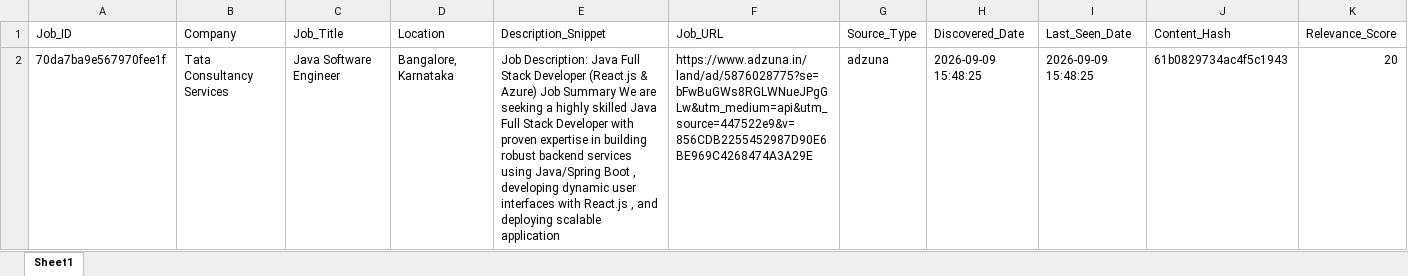
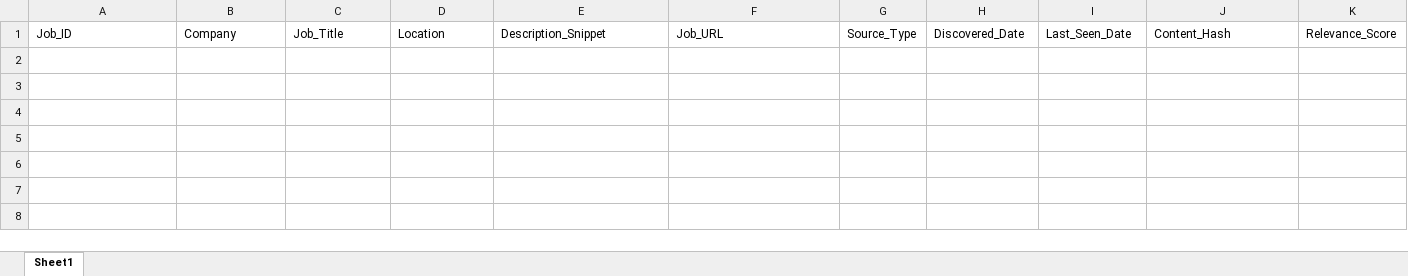
Before and after one commit to vignesh-2706/jobs-notification, an Excel workbook: data/bharath_jobs.xlsx, sheet Sheet1, drawn as a sheet; only a part is shown; values as stored, in another font and other column widths than the file's, no borders; rows hold the shown columns only; the diff names each change by its address in the sheet, - before the commit and + after, or states it on an @@ line.

```diff
--- a/data/bharath_jobs.xlsx (sheet Sheet1)
+++ b/data/bharath_jobs.xlsx (sheet Sheet1)
-row 2: 70da7ba9e567970fee1f | Tata Consultancy Services | Java Software Engineer | Bangalore, Karnataka | Job Description: Java Full Stack Developer (React.js & Azure) Job Summary We are seeking a highly skilled Java Full Stack Developer with proven expertise in building robust backend services using Java/Spring Boot , developing dynamic user interfaces with React.js , and deploying scalable application | https://www.adzuna.in/land/ad/5876028775?se=bFwBuGWs8RGLWNueJPgGLw&utm_medium=api&utm_source=447522e9&v=856CDB2255452987D90E6BE969C4268474A3A29E | adzuna | 2026-09-09 15:48:25 | 2026-09-09 15:48:25 | 61b0829734ac4f5c1943 | 20
```
Also changed, not shown: data/akash_jobs.xlsx, data/chandan_jobs.xlsx, 3 other files.
